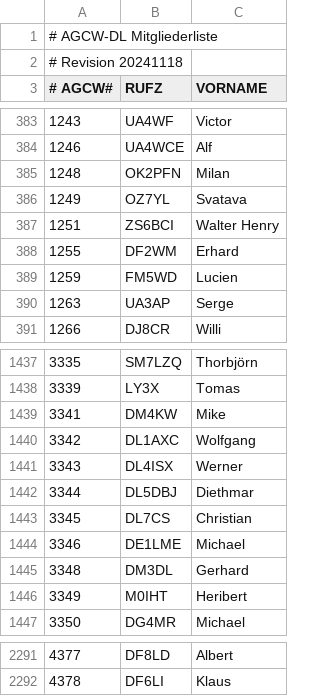
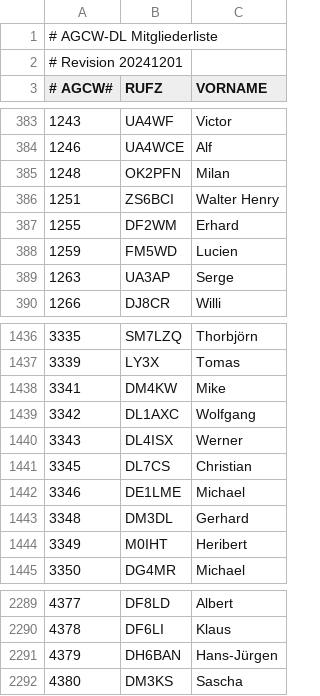
Before and after one commit to bjornekelund/dxlog, a CSV file: agcw/Mitglieder.csv, drawn as a sheet; only a part is shown, gaps mark what is left out.

```diff
--- a/agcw/Mitglieder.csv
+++ b/agcw/Mitglieder.csv
@@ -1,3 +1,3 @@
 # AGCW-DL Mitgliederliste;;
-# Revision 20241118;;
+# Revision 20241201;;
 # AGCW#;RUFZ;VORNAME
@@ -385,3 +385,2 @@
 1248;OK2PFN;Milan
-1249;OZ7YL;Svatava
 1251;ZS6BCI;Walter Henry
@@ -1441,3 +1440,2 @@
 3343;DL4ISX;Werner
-3344;DL5DBJ;Diethmar
 3345;DL7CS;Christian
@@ -2292 +2290,3 @@
 4378;DF6LI;Klaus
+4379;DH6BAN;Hans-Jürgen
+4380;DM3KS;Sascha
```
Also changed, not shown: 18 other files.
